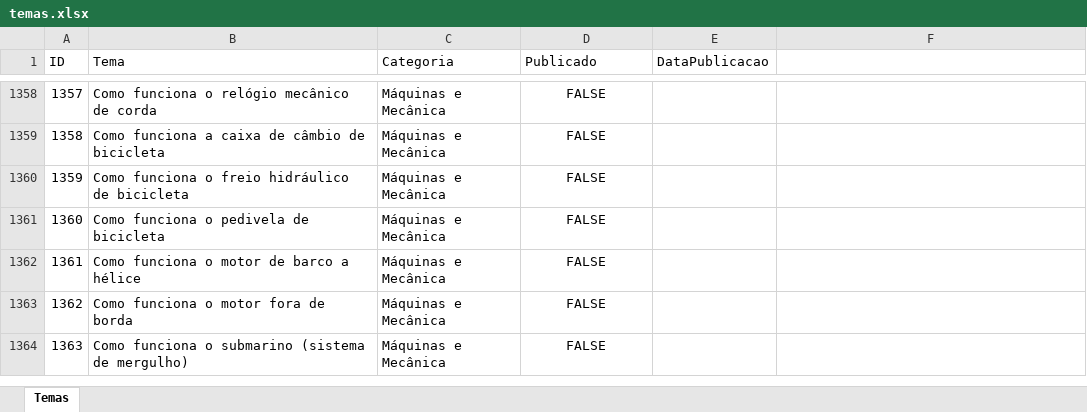
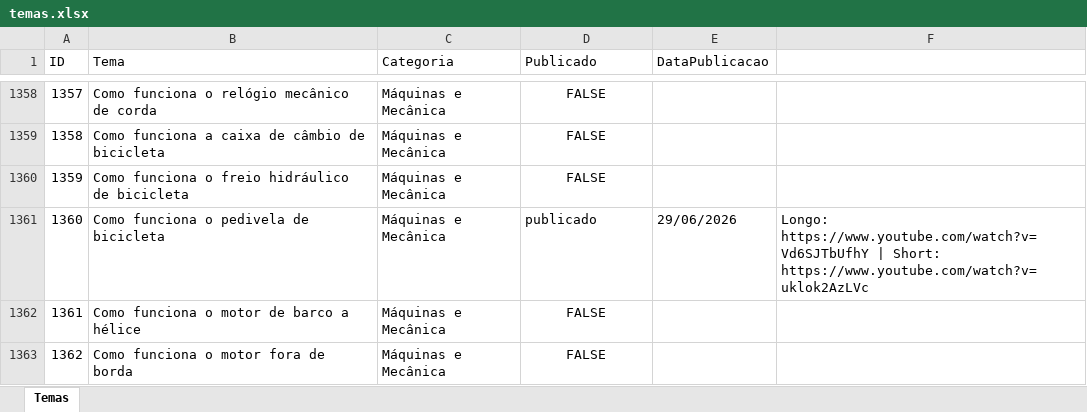
Before and after one commit to wilianjanez/InfoClubYT, an Excel workbook: temas/temas.xlsx, sheet Temas, drawn as a sheet; only a part is shown, gaps mark what is left out; the shorter side is filled out with more unchanged rows; values as stored, in another font and other column widths than the file's, no borders; the diff names each change by its address in the sheet, - before the commit and + after, or states it on an @@ line.

```diff
--- a/temas/temas.xlsx (sheet Temas)
+++ b/temas/temas.xlsx (sheet Temas)
-D1361 (Publicado): FALSE
+D1361 (Publicado): publicado
-D1361 alignment: center
+D1361 alignment: left
-E1361 (DataPublicacao): (empty)
+E1361 (DataPublicacao): 29/06/2026
-F1361: (empty)
+F1361: Longo: https://www.youtube.com/watch?v=Vd6SJTbUfhY | Short: https://www.youtube.com/watch?v=uklok2AzLVc
```
